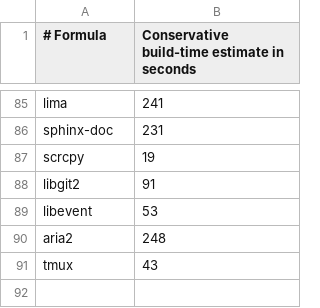
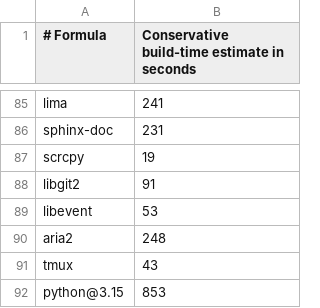
Before and after one commit to quyleanh/homebrew-tap, a TSV file: .github/build-times.tsv, drawn as a sheet; only a part is shown, gaps mark what is left out; the diff names each change by its address in the sheet, - before the commit and + after, or states it on an @@ line.

```diff
--- a/.github/build-times.tsv
+++ b/.github/build-times.tsv
+row 92: python@3.15 | 853
```
Also changed, not shown: .github/bottle-deps.tsv, 1 other file.
